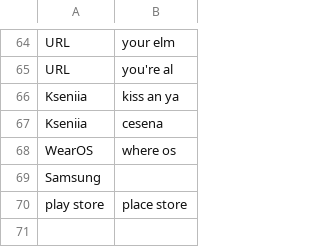
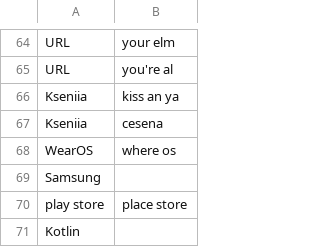
Before and after one commit to ulyssesdouglass/knausj_talon, a CSV file: settings/additional_words.csv, drawn as a sheet; only a part is shown, gaps mark what is left out; the diff names each change by its address in the sheet, - before the commit and + after, or states it on an @@ line.

Commit message:
Update additional_words.csv

```diff
--- a/settings/additional_words.csv
+++ b/settings/additional_words.csv
+row 71: Kotlin
```
